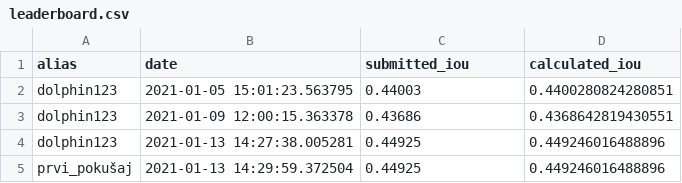
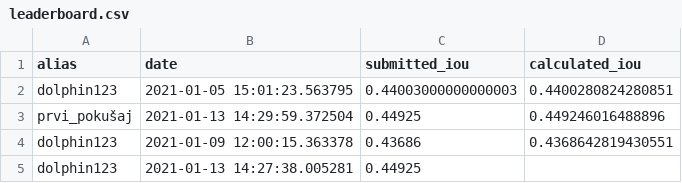
Before and after one commit to cro-ai-league/dolphins-recognition-challenge, a CSV file: notebooks/leaderboard.csv, drawn as a sheet.

Commit message:
leaderboard added

```diff
--- a/notebooks/leaderboard.csv
+++ b/notebooks/leaderboard.csv
@@ -1,5 +1,5 @@
 alias,date,submitted_iou,calculated_iou
-dolphin123,2021-01-05 15:01:23.563795,0.44003,0.4400280824280851
+dolphin123,2021-01-05 15:01:23.563795,0.44003000000000003,0.4400280824280851
+prvi_pokušaj,2021-01-13 14:29:59.372504,0.44925,0.449246016488896
 dolphin123,2021-01-09 12:00:15.363378,0.43686,0.4368642819430551
-dolphin123,2021-01-13 14:27:38.005281,0.44925,0.449246016488896
-prvi_pokušaj,2021-01-13 14:29:59.372504,0.44925,0.449246016488896
+dolphin123,2021-01-13 14:27:38.005281,0.44925,
```
Also changed, not shown: 6 other files.
